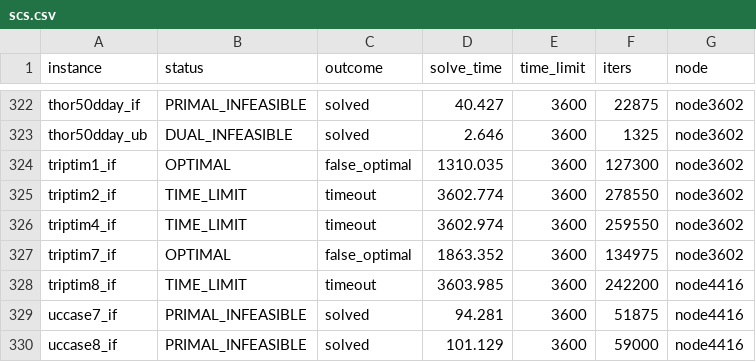
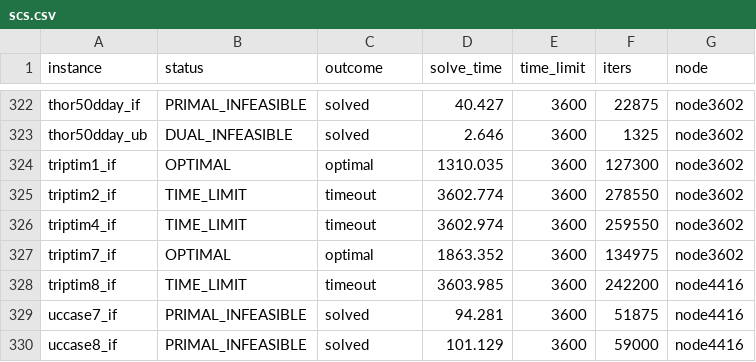
Before and after one commit to MIT-Lu-Lab/H-PDLP, a CSV file: result/miplib_infeas/pslp/scs.csv, drawn as a sheet; only a part is shown, gaps mark what is left out; the diff covers the shown part only.

```diff
--- a/result/miplib_infeas/pslp/scs.csv
+++ b/result/miplib_infeas/pslp/scs.csv
@@ -323,6 +323,6 @@ thor50dday_if,PRIMAL_INFEASIBLE,solved,40.427,3600,22875,node3602
 thor50dday_ub,DUAL_INFEASIBLE,solved,2.646,3600,1325,node3602
-triptim1_if,OPTIMAL,false_optimal,1310.035,3600,127300,node3602
+triptim1_if,OPTIMAL,optimal,1310.035,3600,127300,node3602
 triptim2_if,TIME_LIMIT,timeout,3602.774,3600,278550,node3602
 triptim4_if,TIME_LIMIT,timeout,3602.974,3600,259550,node3602
-triptim7_if,OPTIMAL,false_optimal,1863.352,3600,134975,node3602
+triptim7_if,OPTIMAL,optimal,1863.352,3600,134975,node3602
 triptim8_if,TIME_LIMIT,timeout,3603.985,3600,242200,node4416
```
Also changed, not shown: 31 edited cells elsewhere in this file, result/miplib/pslp/abip.csv, result/miplib/raw/abip.csv, 39 other files.
